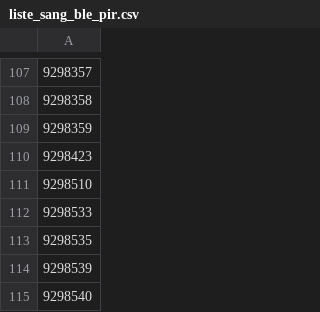
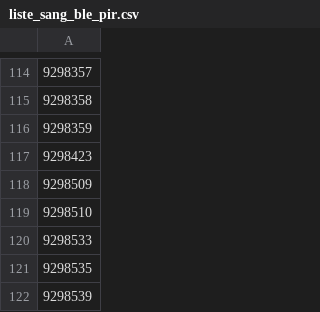
Before and after one commit to ameliefar/cefe_tit, a CSV file: outputs/liste_sang_2025/liste_sang_ble_pir.csv, drawn as a sheet; only a part is shown, gaps mark what is left out; the shorter side is filled out with more unchanged rows; the diff covers the shown part only.

```diff
--- a/outputs/liste_sang_2025/liste_sang_ble_pir.csv
+++ b/outputs/liste_sang_2025/liste_sang_ble_pir.csv
@@ -110,2 +117,3 @@
 "9298423"
+"9298509"
 "9298510"
```
Also changed, not shown: 33 added rows elsewhere in this file, 3 other files.
